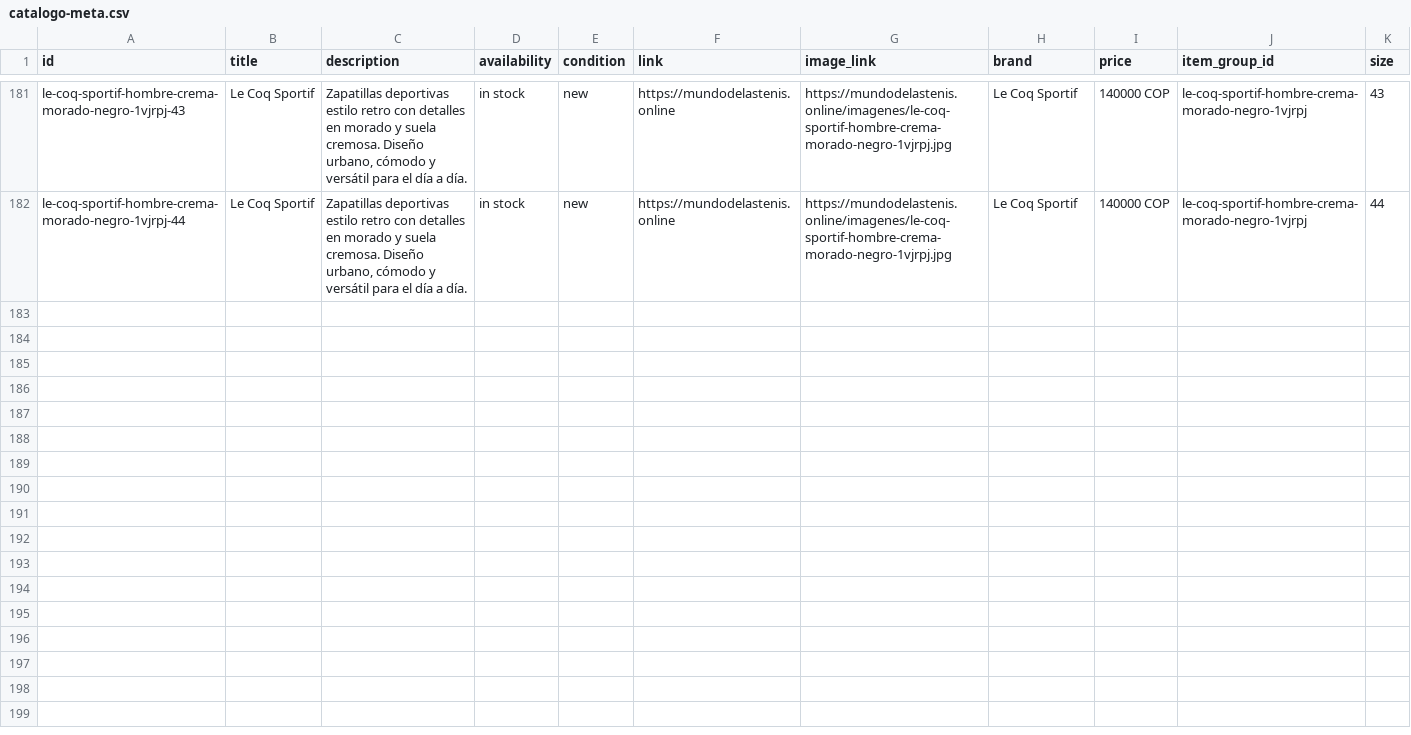
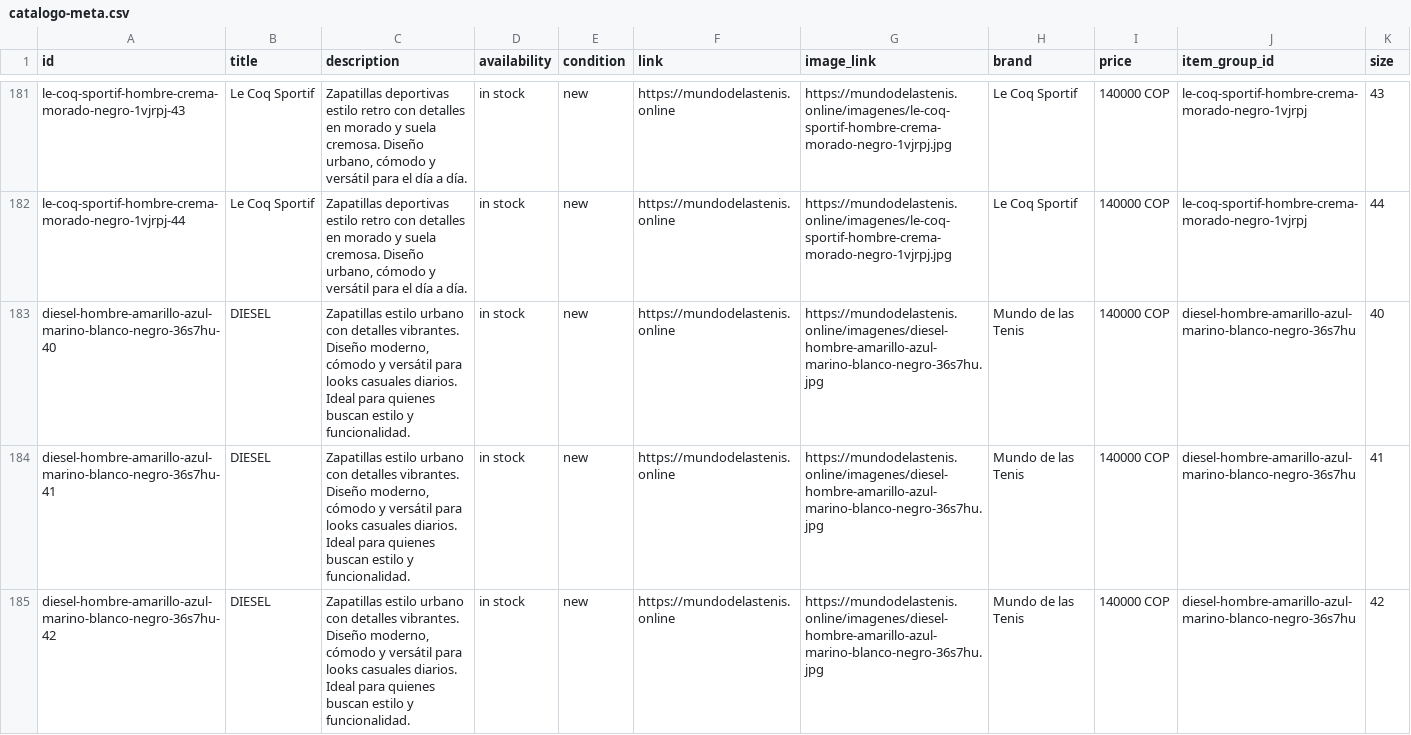
Before and after one commit to Aanticamperos/Mundo-de-las-tenis, a CSV file: catalogo-meta.csv, drawn as a sheet; only a part is shown, gaps mark what is left out; the diff covers the shown part only.

Commit message:
Actualizar catálogo de WhatsApp

```diff
--- a/catalogo-meta.csv
+++ b/catalogo-meta.csv
@@ -182 +182,4 @@
 "le-coq-sportif-hombre-crema-morado-negro-1vjrpj-44","Le Coq Sportif","Zapatillas deportivas estilo retro con detalles en morado y suela cremosa. Diseño urbano, cómodo y versátil para el día a día.","in stock","new","https://mundodelastenis.online","https://mundodelastenis.online/imagenes/le-coq-sportif-hombre-crema-morado-negro-1vjrpj.jpg","Le Coq Sportif","140000 COP","le-coq-sportif-hombre-crema-morado-negro-1vjrpj","44"
+"diesel-hombre-amarillo-azul-marino-blanco-negro-36s7hu-40","DIESEL","Zapatillas estilo urbano con detalles vibrantes. Diseño moderno, cómodo y versátil para looks casuales diarios. Ideal para quienes buscan estilo y funcionalidad.","in stock","new","https://mundodelastenis.online","https://mundodelastenis.online/imagenes/diesel-hombre-amarillo-azul-marino-blanco-negro-36s7hu.jpg","Mundo de las Tenis","140000 COP","diesel-hombre-amarillo-azul-marino-blanco-negro-36s7hu","40"
+"diesel-hombre-amarillo-azul-marino-blanco-negro-36s7hu-41","DIESEL","Zapatillas estilo urbano con detalles vibrantes. Diseño moderno, cómodo y versátil para looks casuales diarios. Ideal para quienes buscan estilo y funcionalidad.","in stock","new","https://mundodelastenis.online","https://mundodelastenis.online/imagenes/diesel-hombre-amarillo-azul-marino-blanco-negro-36s7hu.jpg","Mundo de las Tenis","140000 COP","diesel-hombre-amarillo-azul-marino-blanco-negro-36s7hu","41"
+"diesel-hombre-amarillo-azul-marino-blanco-negro-36s7hu-42","DIESEL","Zapatillas estilo urbano con detalles vibrantes. Diseño moderno, cómodo y versátil para looks casuales diarios. Ideal para quienes buscan estilo y funcionalidad.","in stock","new","https://mundodelastenis.online","https://mundodelastenis.online/imagenes/diesel-hombre-amarillo-azul-marino-blanco-negro-36s7hu.jpg","Mundo de las Tenis","140000 COP","diesel-hombre-amarillo-azul-marino-blanco-negro-36s7hu","42"
```
Also changed, not shown: 2 added rows elsewhere in this file.
